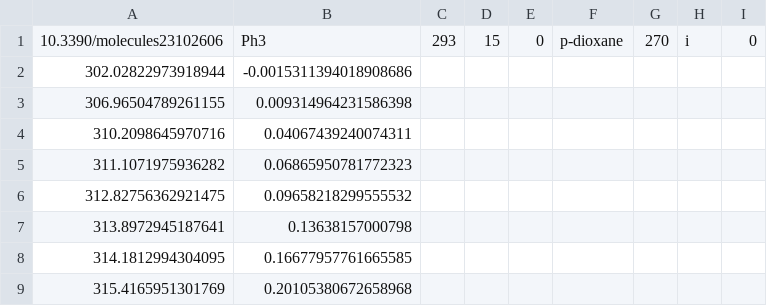
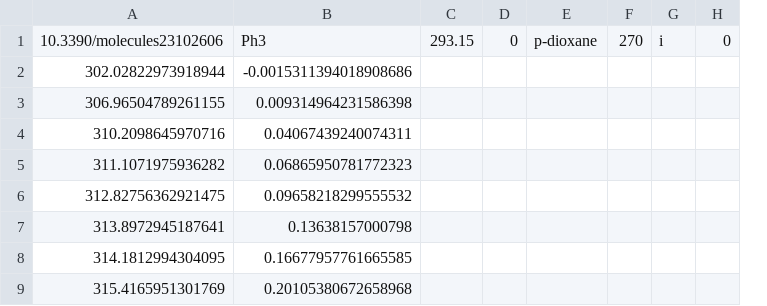
Before and after one commit to BannwarthLab/spectralib, a CSV file: data/spectra/8/8_LUM.csv, drawn as a sheet; only a part is shown; removed rows and columns are numbered as before the commit, all else as after; the diff names each change by its address in the sheet, - before the commit and + after, or states it on an @@ line.

Commit message:
Fix header in 8_LUM.csv

```diff
--- a/data/spectra/8/8_LUM.csv
+++ b/data/spectra/8/8_LUM.csv
-column C, row 1: 293
-column D, row 1: 15
+column C, row 1: 293.15
```
